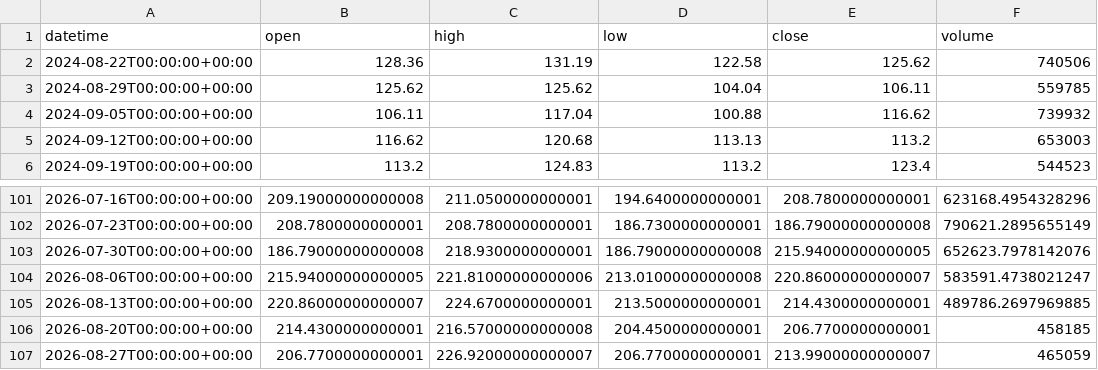
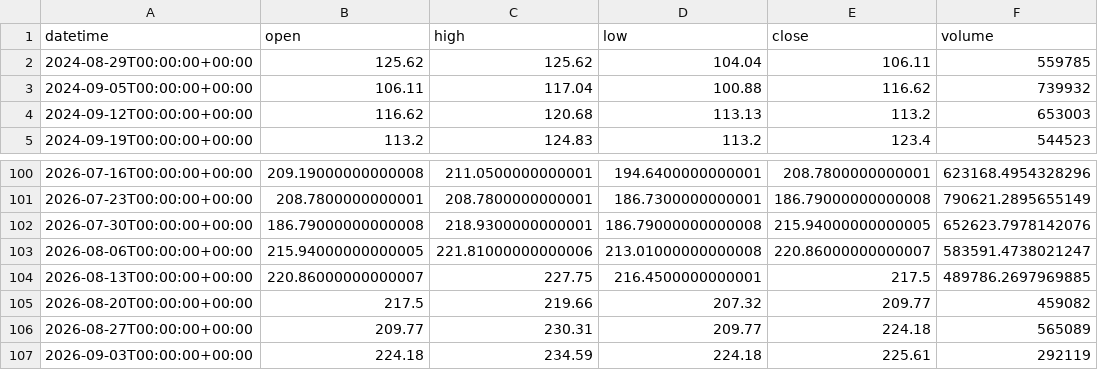
Before and after one commit to getdata-finance/nvda-1w-ohlcv-stocks-historical-data, a CSV file: NVDA_1w.csv, drawn as a sheet; only a part is shown, gaps mark what is left out.

Commit message:
Update NVDA 1w OHLCV sample

```diff
--- a/NVDA_1w.csv
+++ b/NVDA_1w.csv
@@ -1,3 +1,2 @@
 datetime,open,high,low,close,volume
-2024-08-22T00:00:00+00:00,128.36,131.19,122.58,125.62,740506
 2024-08-29T00:00:00+00:00,125.62,125.62,104.04,106.11,559785
@@ -104,4 +103,5 @@ datetime,open,high,low,close,volume
 2026-08-06T00:00:00+00:00,215.94000000000005,221.81000000000006,213.01000000000008,220.86000000000007,583591.4738021247
-2026-08-13T00:00:00+00:00,220.86000000000007,224.6700000000001,213.5000000000001,214.4300000000001,489786.2697969885
-2026-08-20T00:00:00+00:00,214.4300000000001,216.57000000000008,204.4500000000001,206.7700000000001,458185
-2026-08-27T00:00:00+00:00,206.7700000000001,226.92000000000007,206.7700000000001,213.99000000000007,465059
+2026-08-13T00:00:00+00:00,220.86000000000007,227.75,216.4500000000001,217.5,489786.2697969885
+2026-08-20T00:00:00+00:00,217.5,219.66,207.32,209.77,459082
+2026-08-27T00:00:00+00:00,209.77,230.31,209.77,224.18,565089
+2026-09-03T00:00:00+00:00,224.18,234.59,224.18,225.61,292119
```
Also changed, not shown: 1 other file.
